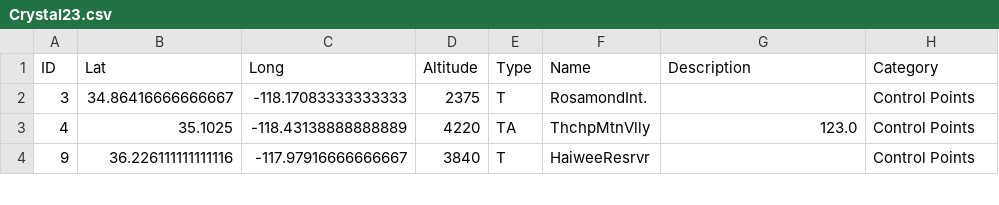
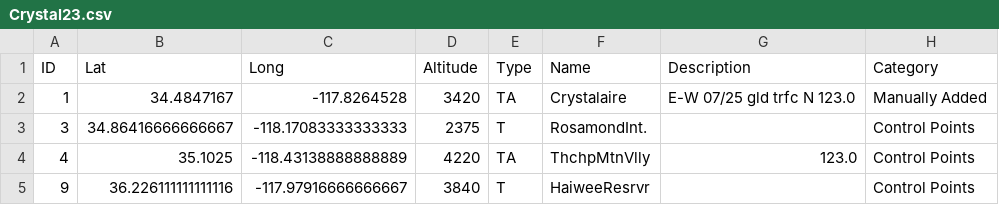
Before and after one commit to AlexCodeGlider/gliderFlightPlanner, a CSV file: data/Crystal23.csv, drawn as a sheet; only a part is shown; the diff names each change by its address in the sheet, - before the commit and + after, or states it on an @@ line.

```diff
--- a/data/Crystal23.csv
+++ b/data/Crystal23.csv
+row 2: 1 | 34.4847167 | -117.8264528 | 3420 | TA | Crystalaire | E-W 07/25 gld trfc N 123.0 | Manually Added
```
Also changed, not shown: 1 other file.
